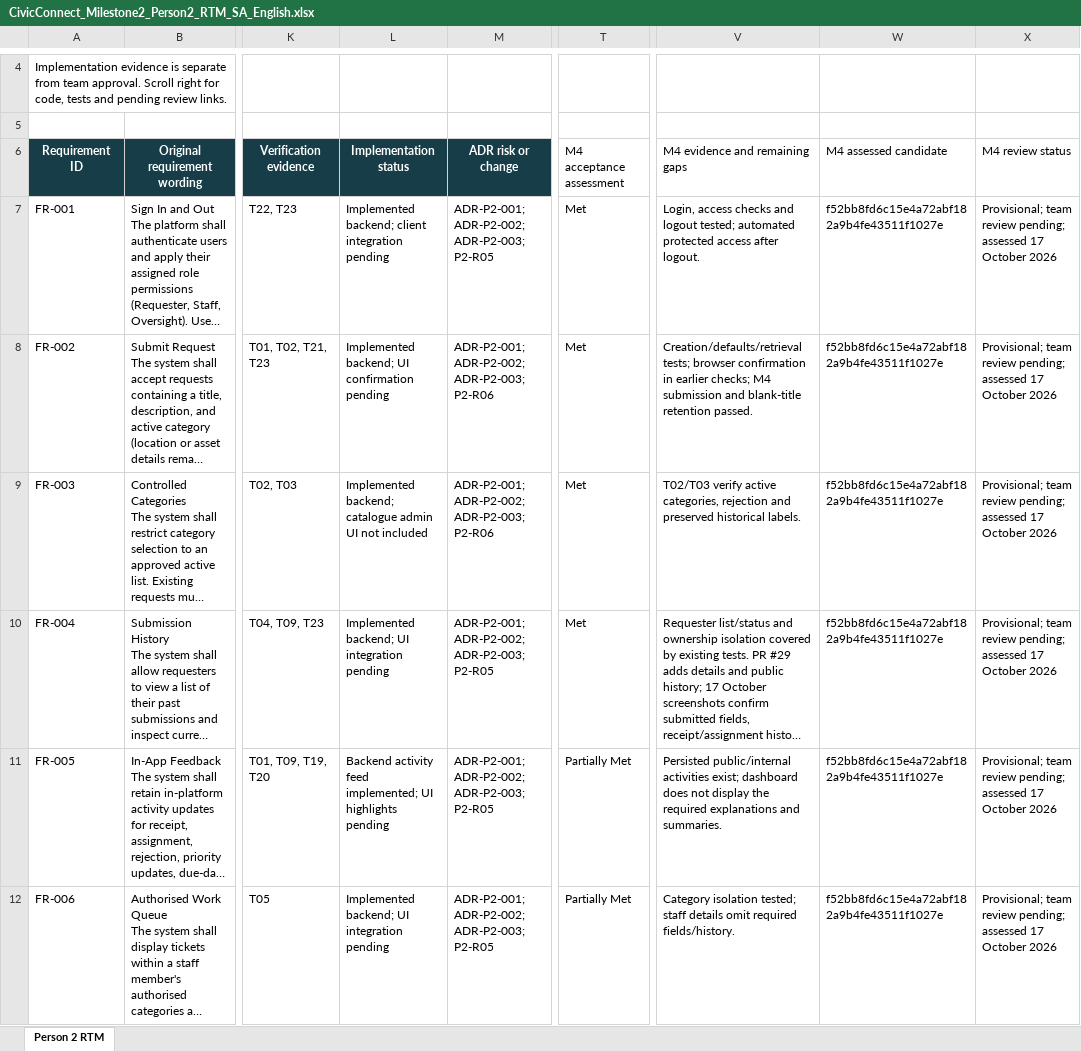
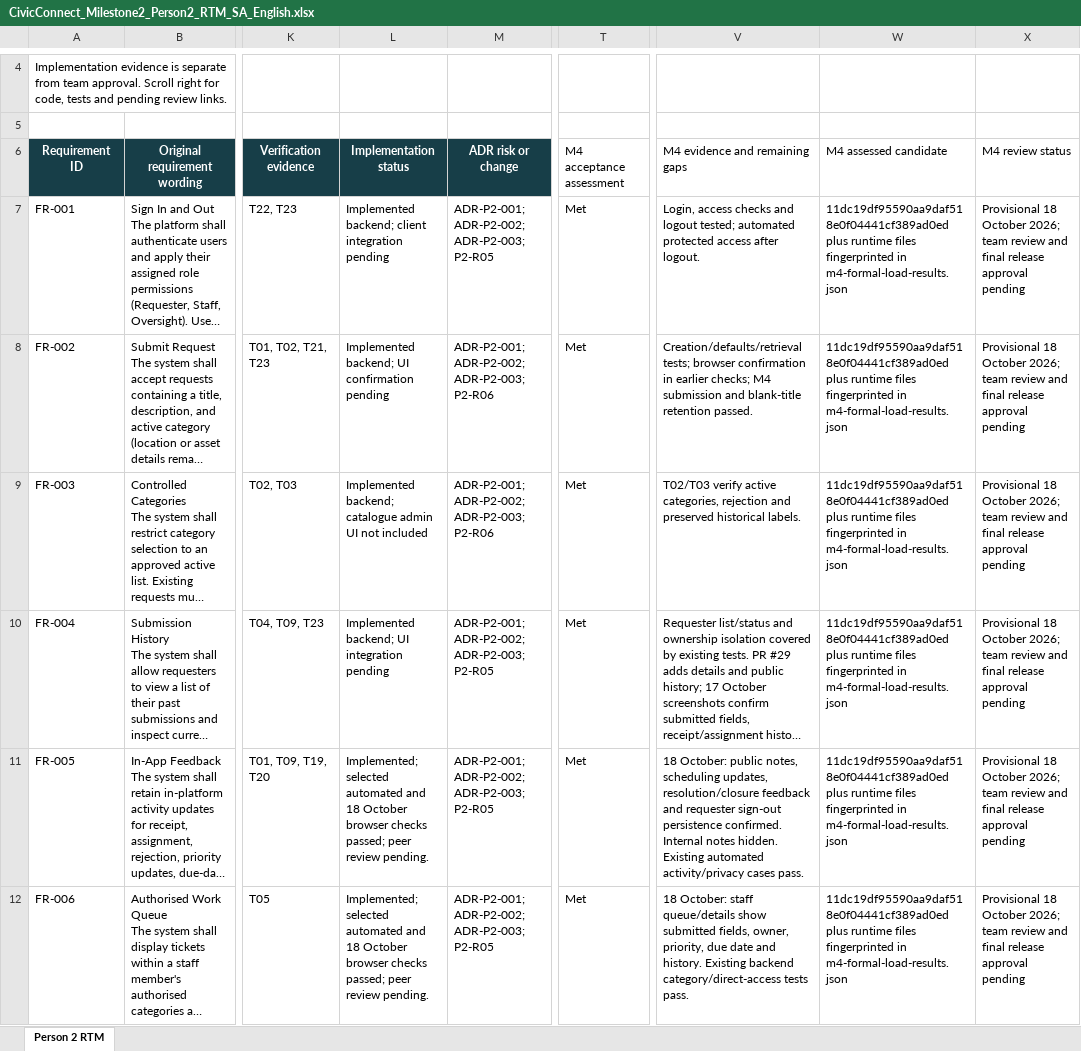
Before and after one commit to Amelia-VanDerWalt/CivicConnect, an Excel workbook: docs/milestone2/CivicConnect_Milestone2_Person2_RTM_SA_English.xlsx, sheet Person 2 RTM, drawn as a sheet; only a part is shown, gaps mark what is left out; long unchanged cells end in …; values as stored, in another font and other column widths than the file's, no borders; table styles not drawn; the diff covers the shown part only; the diff names each change by its address in the sheet, - before the commit and + after, or states it on an @@ line.

Commit message:
Complete M4 workflows and record measured acceptance evidence

```diff
--- a/docs/milestone2/CivicConnect_Milestone2_Person2_RTM_SA_English.xlsx (sheet Person 2 RTM)
+++ b/docs/milestone2/CivicConnect_Milestone2_Person2_RTM_SA_English.xlsx (sheet Person 2 RTM)
-W7:W12 (M4 assessed candidate): f52bb8fd6c15e4a72abf182a9b4fe43511f1027e
+W7:W12 (M4 assessed candidate): 11dc19df95590aa9daf518e0f04441cf389ad0ed plus runtime files fingerprinted in m4-formal-load-results.json
-X7:X12 (M4 review status): Provisional; team review pending; assessed 17 October 2026
+X7:X12 (M4 review status): Provisional 18 October 2026; team review and final release approval pending
-L11 (Implementation status): Backend activity feed implemented; UI highlights pending
+L11 (Implementation status): Implemented; selected automated and 18 October browser checks passed; peer review pending.
-T11:T12 (M4 acceptance assessment): Partially Met
+T11:T12 (M4 acceptance assessment): Met
-V11 (M4 evidence and remaining gaps): Persisted public/internal activities exist; dashboard does not display the required explanations and summaries.
+V11 (M4 evidence and remaining gaps): 18 October: public notes, scheduling updates, resolution/closure feedback and requester sign-out persistence confirmed. Internal notes hidden. Existing automated activity/privacy cases pass.
-L12 (Implementation status): Implemented backend; UI integration pending
+L12 (Implementation status): Implemented; selected automated and 18 October browser checks passed; peer review pending.
-V12 (M4 evidence and remaining gaps): Category isolation tested; staff details omit required fields/history.
+V12 (M4 evidence and remaining gaps): 18 October: staff queue/details show submitted fields, owner, priority, due date and history. Existing backend category/direct-access tests pass.
```
Also changed, not shown: 55 edited cells elsewhere in this sheet, 14 other files.
